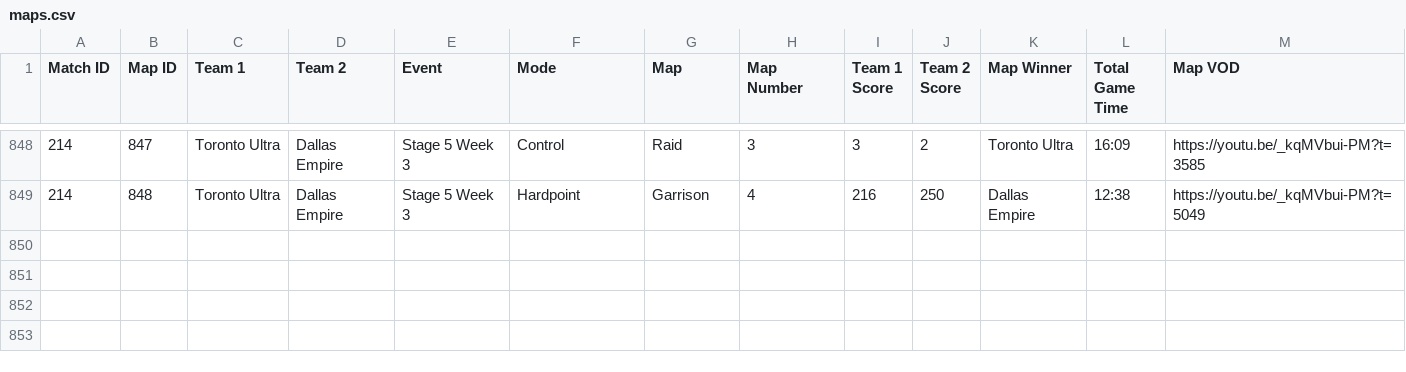
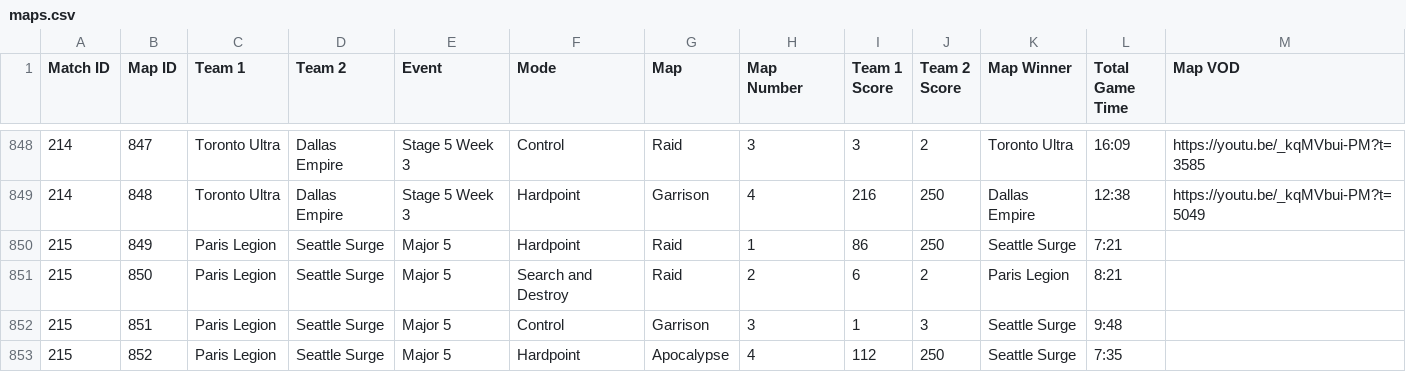
Before and after one commit to cford23/cod-stats-tool, a CSV file: data/maps.csv, drawn as a sheet; only a part is shown, gaps mark what is left out; the diff names each change by its address in the sheet, - before the commit and + after, or states it on an @@ line.

```diff
--- a/data/maps.csv
+++ b/data/maps.csv
+row 850: 215 | 849 | Paris Legion | Seattle Surge | Major 5 | Hardpoint | Raid | 1 | 86 | 250 | Seattle Surge | 7:21
+row 851: 215 | 850 | Paris Legion | Seattle Surge | Major 5 | Search and Destroy | Raid | 2 | 6 | 2 | Paris Legion | 8:21
+row 852: 215 | 851 | Paris Legion | Seattle Surge | Major 5 | Control | Garrison | 3 | 1 | 3 | Seattle Surge | 9:48
+row 853: 215 | 852 | Paris Legion | Seattle Surge | Major 5 | Hardpoint | Apocalypse | 4 | 112 | 250 | Seattle Surge | 7:35
```
Also changed, not shown: data/matches.csv, data/players.csv.
